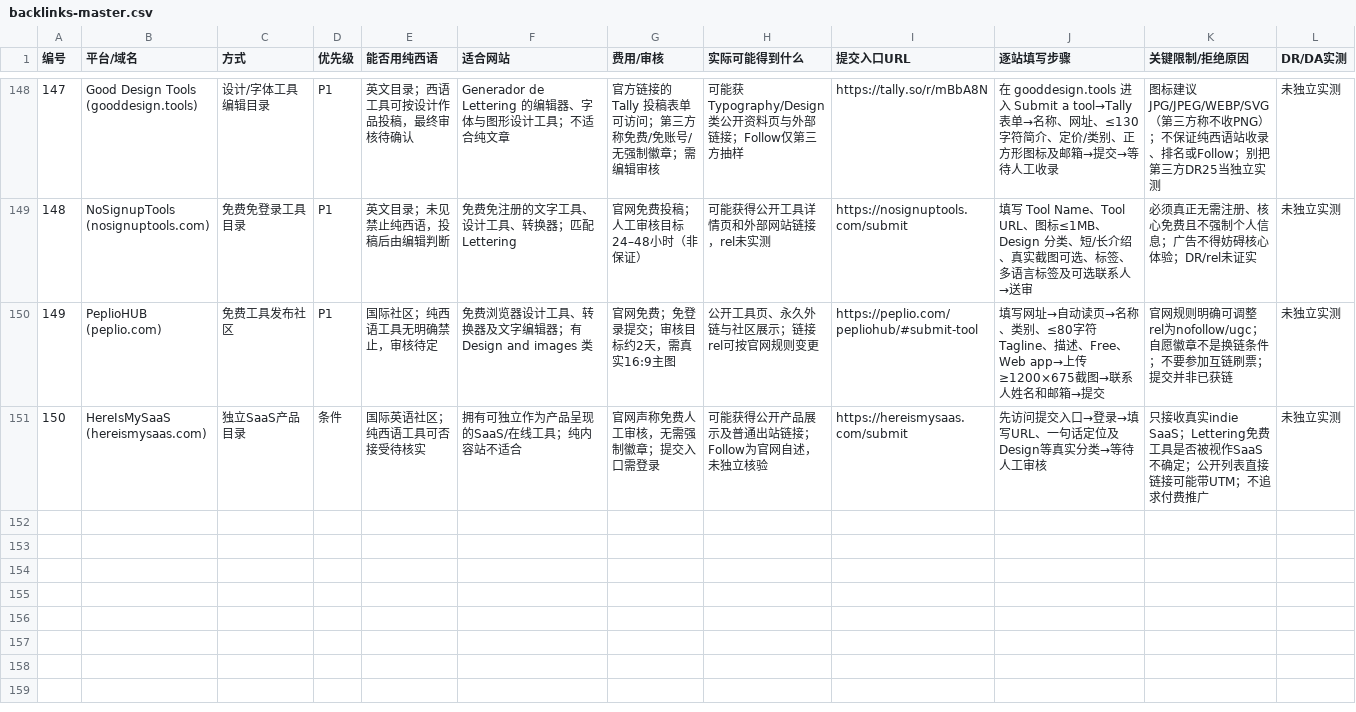
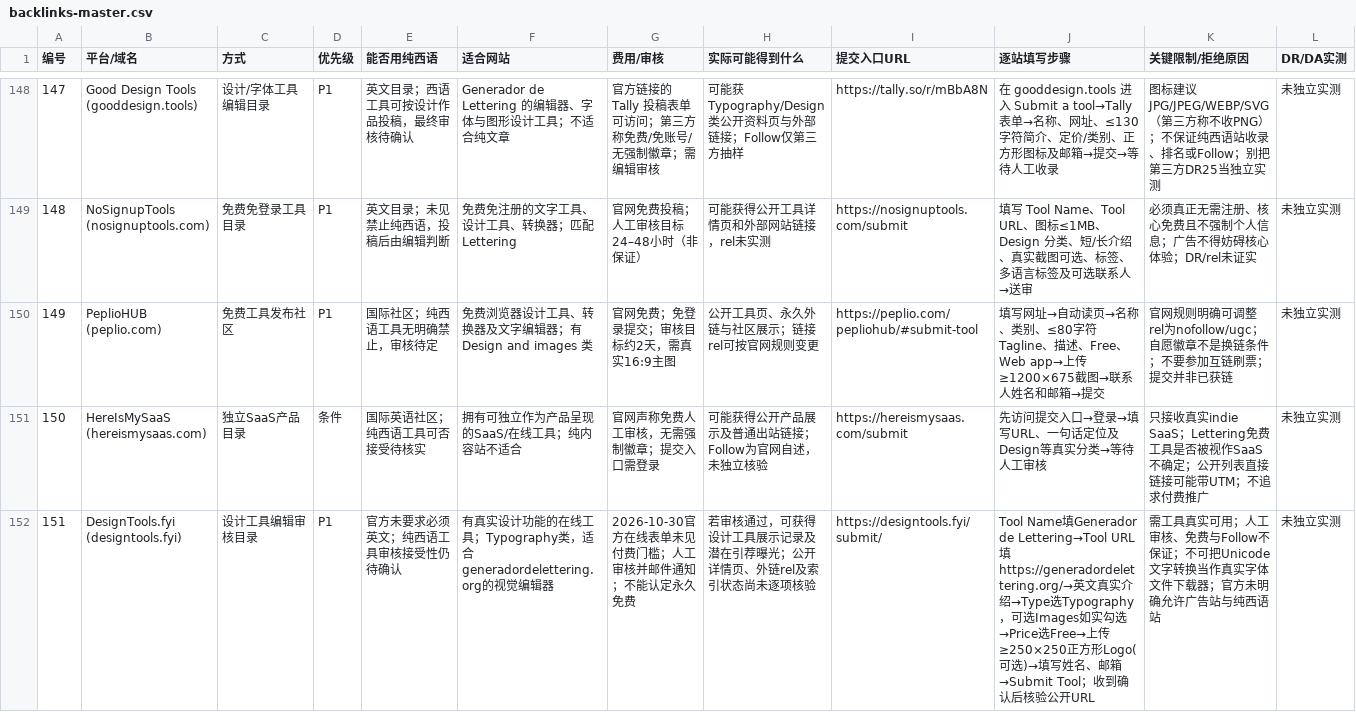
Before and after one commit to chenmu2024/xibanyayuwailian, a CSV file: data/backlinks-master.csv, drawn as a sheet; only a part is shown, gaps mark what is left out; rows hold the shown columns only; the diff names each change by its address in the sheet, - before the commit and + after, or states it on an @@ line.

Commit message:
data: V18 add verified Typography submission at designtools.fyi

```diff
--- a/data/backlinks-master.csv
+++ b/data/backlinks-master.csv
+row 152: 151 | DesignTools.fyi (designtools.fyi) | 设计工具编辑审核目录 | P1 | 官方未要求必须英文；纯西语工具审核接受性仍待确认 | 有真实设计功能的在线工具；Typography类，适合generadordelettering.org的视觉编辑器 | 2026-10-30官方在线表单未见付费门槛；人工审核并邮件通知；不能认定永久免费 | 若审核通过，可获得设计工具展示记录及潜在引荐曝光；公开详情页、外链rel及索引状态尚未逐项核验 | https://designtools.fyi/submit/ | Tool Name填Generador de Lettering→Tool URL填https://generadordelettering.org/→英文真实介绍→Type选Typography，可选Images如实勾选→Price选Free→上传≥250×250正方形Logo(可选)→填写姓名、邮箱→Submit Tool；收到确认后核验公开URL | 需工具真实可用；人工审核、免费与Follow不保证；不可把Unicode文字转换当作真实字体文件下载器；官方未明确允许广告站与纯西语站 | 未独立实测
```
